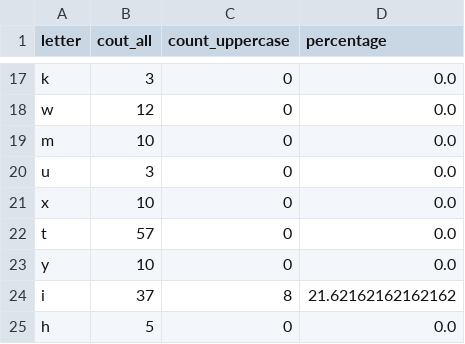
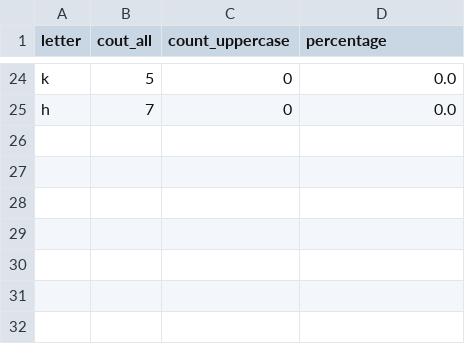
Before and after one commit to kateryna-nataliia-hanych/Python-for-DQEs-course, a CSV file: lab5_classes/letter_count.csv, drawn as a sheet; only a part is shown, gaps mark what is left out; removed rows and columns are numbered as before the commit, all else as after; the diff covers the shown part only; the diff names each change by its address in the sheet, - before the commit and + after, or states it on an @@ line.

```diff
--- a/lab5_classes/letter_count.csv
+++ b/lab5_classes/letter_count.csv
-B24 (cout_all): 3
+B24 (cout_all): 5
-row 18: w | 12 | 0 | 0.0
-row 19: m | 10 | 0 | 0.0
-row 20: u | 3 | 0 | 0.0
-row 21: x | 10 | 0 | 0.0
-row 22: t | 57 | 0 | 0.0
-row 23: y | 10 | 0 | 0.0
-row 24: i | 37 | 8 | 21.62162162162162
-B25 (cout_all): 5
+B25 (cout_all): 7
```
Also changed, not shown: 14 added rows, 7 removed rows and 12 edited cells elsewhere in this file, 8 other files.
